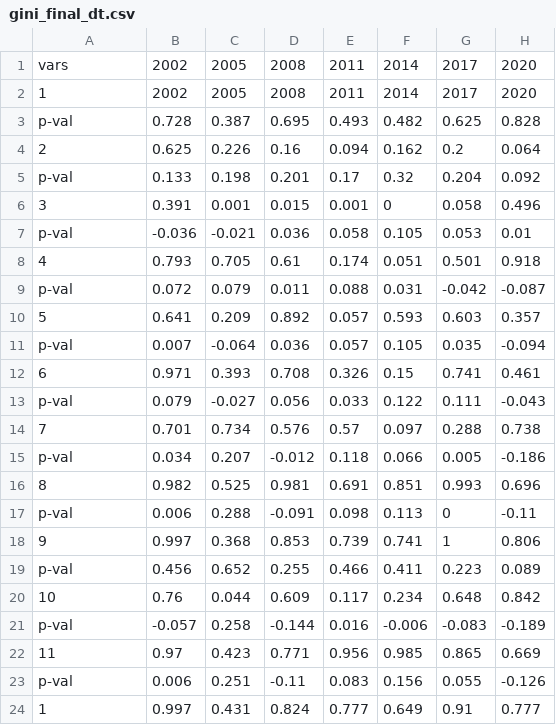
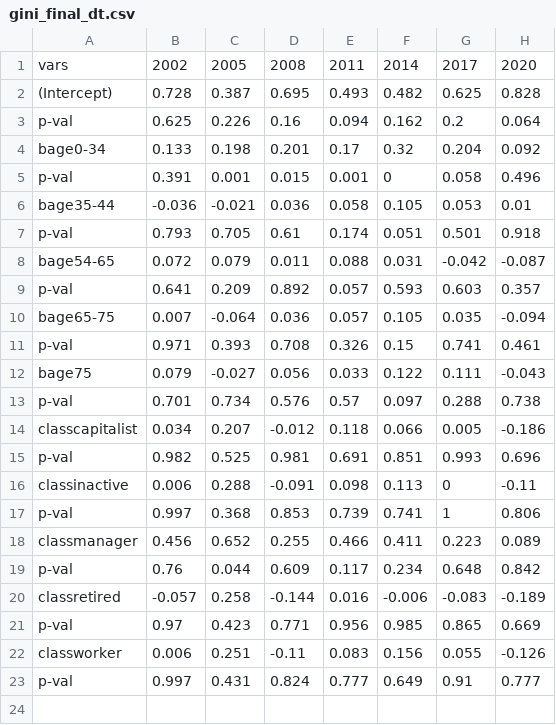
Before and after one commit to maiktreya/petit-rentier-HFCS, a CSV file: output/gini_final_dt.csv, drawn as a sheet.

```diff
--- a/output/gini_final_dt.csv
+++ b/output/gini_final_dt.csv
@@ -1,24 +1,23 @@
 vars,2002,2005,2008,2011,2014,2017,2020
-1,2002,2005,2008,2011,2014,2017,2020
-p-val,0.728,0.387,0.695,0.493,0.482,0.625,0.828
-2,0.625,0.226,0.16,0.094,0.162,0.2,0.064
-p-val,0.133,0.198,0.201,0.17,0.32,0.204,0.092
-3,0.391,0.001,0.015,0.001,0,0.058,0.496
-p-val,-0.036,-0.021,0.036,0.058,0.105,0.053,0.01
-4,0.793,0.705,0.61,0.174,0.051,0.501,0.918
-p-val,0.072,0.079,0.011,0.088,0.031,-0.042,-0.087
-5,0.641,0.209,0.892,0.057,0.593,0.603,0.357
-p-val,0.007,-0.064,0.036,0.057,0.105,0.035,-0.094
-6,0.971,0.393,0.708,0.326,0.15,0.741,0.461
-p-val,0.079,-0.027,0.056,0.033,0.122,0.111,-0.043
-7,0.701,0.734,0.576,0.57,0.097,0.288,0.738
-p-val,0.034,0.207,-0.012,0.118,0.066,0.005,-0.186
-8,0.982,0.525,0.981,0.691,0.851,0.993,0.696
-p-val,0.006,0.288,-0.091,0.098,0.113,0,-0.11
-9,0.997,0.368,0.853,0.739,0.741,1,0.806
-p-val,0.456,0.652,0.255,0.466,0.411,0.223,0.089
-10,0.76,0.044,0.609,0.117,0.234,0.648,0.842
-p-val,-0.057,0.258,-0.144,0.016,-0.006,-0.083,-0.189
-11,0.97,0.423,0.771,0.956,0.985,0.865,0.669
-p-val,0.006,0.251,-0.11,0.083,0.156,0.055,-0.126
-1,0.997,0.431,0.824,0.777,0.649,0.91,0.777
+(Intercept),0.728,0.387,0.695,0.493,0.482,0.625,0.828
+p-val,0.625,0.226,0.16,0.094,0.162,0.2,0.064
+bage0-34,0.133,0.198,0.201,0.17,0.32,0.204,0.092
+p-val,0.391,0.001,0.015,0.001,0,0.058,0.496
+bage35-44,-0.036,-0.021,0.036,0.058,0.105,0.053,0.01
+p-val,0.793,0.705,0.61,0.174,0.051,0.501,0.918
+bage54-65,0.072,0.079,0.011,0.088,0.031,-0.042,-0.087
+p-val,0.641,0.209,0.892,0.057,0.593,0.603,0.357
+bage65-75,0.007,-0.064,0.036,0.057,0.105,0.035,-0.094
+p-val,0.971,0.393,0.708,0.326,0.15,0.741,0.461
+bage75,0.079,-0.027,0.056,0.033,0.122,0.111,-0.043
+p-val,0.701,0.734,0.576,0.57,0.097,0.288,0.738
+classcapitalist,0.034,0.207,-0.012,0.118,0.066,0.005,-0.186
+p-val,0.982,0.525,0.981,0.691,0.851,0.993,0.696
+classinactive,0.006,0.288,-0.091,0.098,0.113,0,-0.11
+p-val,0.997,0.368,0.853,0.739,0.741,1,0.806
+classmanager,0.456,0.652,0.255,0.466,0.411,0.223,0.089
+p-val,0.76,0.044,0.609,0.117,0.234,0.648,0.842
+classretired,-0.057,0.258,-0.144,0.016,-0.006,-0.083,-0.189
+p-val,0.97,0.423,0.771,0.956,0.985,0.865,0.669
+classworker,0.006,0.251,-0.11,0.083,0.156,0.055,-0.126
+p-val,0.997,0.431,0.824,0.777,0.649,0.91,0.777
```
Also changed, not shown: output/gini_final_dt_int.csv, output/quantile_final_dt.csv, 4 other files.
